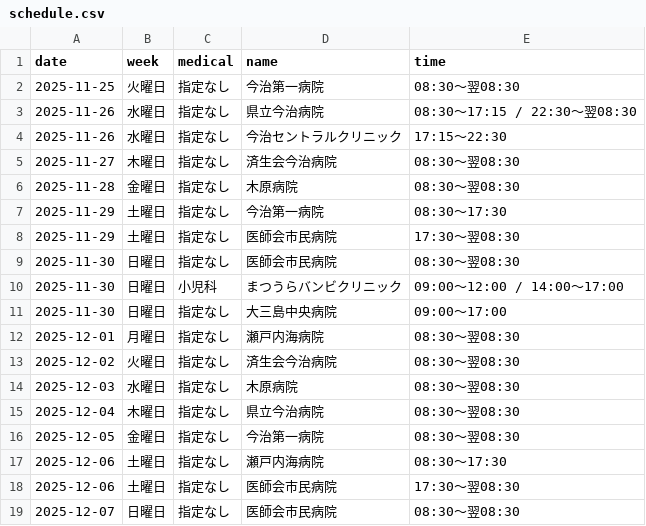
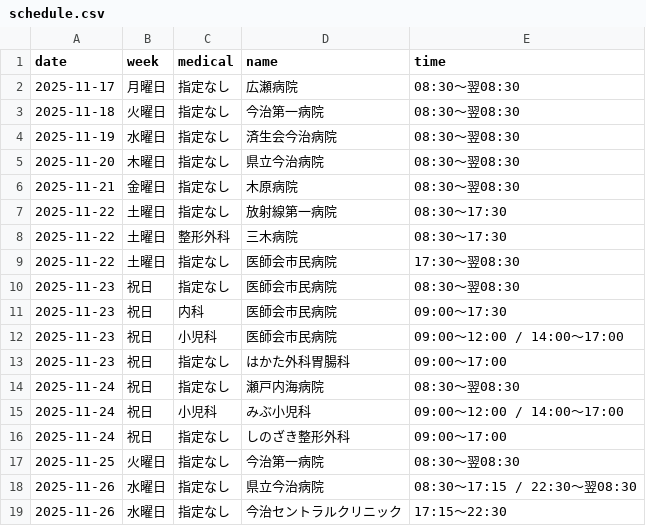
Before and after one commit to imabari119/today, a CSV file: docs/schedule.csv, drawn as a sheet; only a part is shown; the shorter side is filled out with more unchanged rows; the diff names each change by its address in the sheet, - before the commit and + after, or states it on an @@ line.

Commit message:
Update schedule.csv

```diff
--- a/docs/schedule.csv
+++ b/docs/schedule.csv
+row 2: 2025-11-17 | 月曜日 | 指定なし | 広瀬病院 | 08:30〜翌08:30
+row 3: 2025-11-18 | 火曜日 | 指定なし | 今治第一病院 | 08:30〜翌08:30
+row 4: 2025-11-19 | 水曜日 | 指定なし | 済生会今治病院 | 08:30〜翌08:30
+row 5: 2025-11-20 | 木曜日 | 指定なし | 県立今治病院 | 08:30〜翌08:30
+row 6: 2025-11-21 | 金曜日 | 指定なし | 木原病院 | 08:30〜翌08:30
+row 7: 2025-11-22 | 土曜日 | 指定なし | 放射線第一病院 | 08:30〜17:30
+row 8: 2025-11-22 | 土曜日 | 整形外科 | 三木病院 | 08:30〜17:30
+row 9: 2025-11-22 | 土曜日 | 指定なし | 医師会市民病院 | 17:30〜翌08:30
+row 10: 2025-11-23 | 祝日 | 指定なし | 医師会市民病院 | 08:30〜翌08:30
+row 11: 2025-11-23 | 祝日 | 内科 | 医師会市民病院 | 09:00〜17:30
+row 12: 2025-11-23 | 祝日 | 小児科 | 医師会市民病院 | 09:00〜12:00 / 14:00〜17:00
+row 13: 2025-11-23 | 祝日 | 指定なし | はかた外科胃腸科 | 09:00〜17:00
+row 14: 2025-11-24 | 祝日 | 指定なし | 瀬戸内海病院 | 08:30〜翌08:30
+row 15: 2025-11-24 | 祝日 | 小児科 | みぶ小児科 | 09:00〜12:00 / 14:00〜17:00
+row 16: 2025-11-24 | 祝日 | 指定なし | しのざき整形外科 | 09:00〜17:00
```
